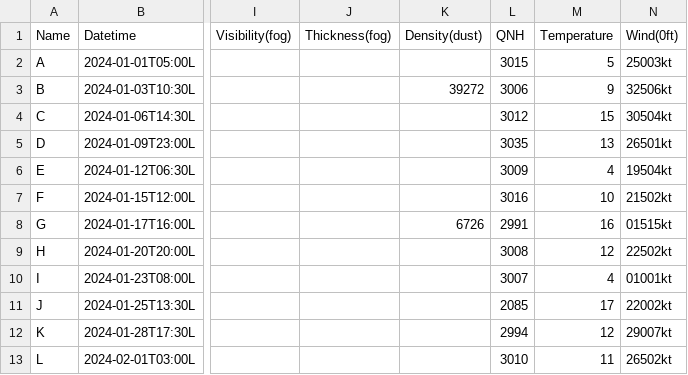
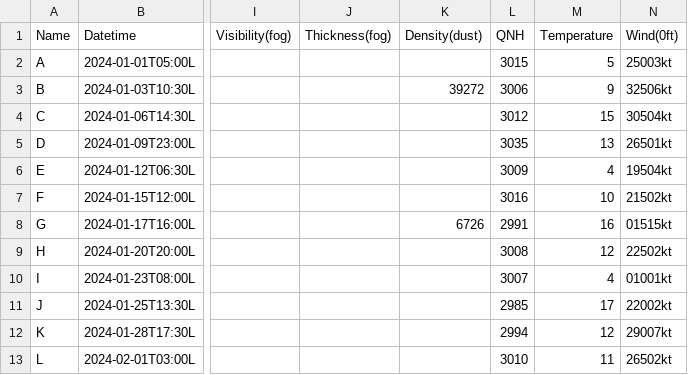
Before and after one commit to destotelhorus/MizMaker, a CSV file: MizMaker/Wx/PG.csv, drawn as a sheet; only a part is shown, gaps mark what is left out; the diff names each change by its address in the sheet, - before the commit and + after, or states it on an @@ line.

Commit message:
Fixed error in the presure for J-weather on PG.

```diff
--- a/MizMaker/Wx/PG.csv
+++ b/MizMaker/Wx/PG.csv
-L11 (QNH): 2085
+L11 (QNH): 2985
```
